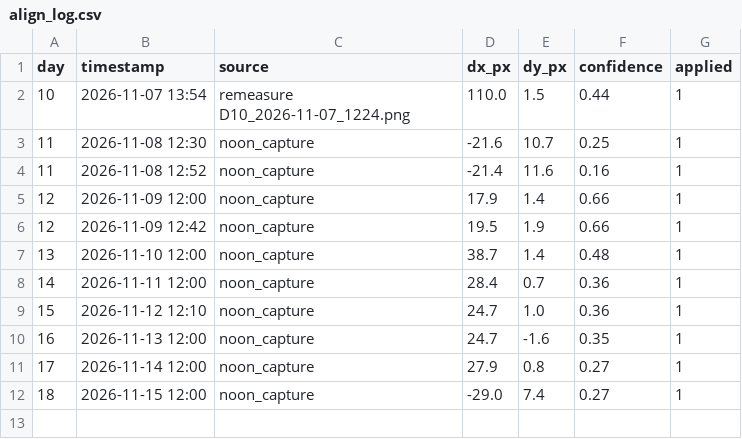
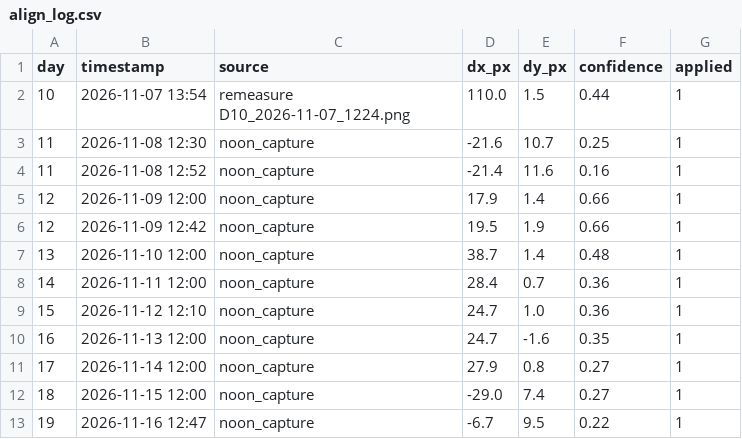
Before and after one commit to cedvtan13/THESIS, a CSV file: Dual_Archi/align_log.csv, drawn as a sheet.

```diff
--- a/Dual_Archi/align_log.csv
+++ b/Dual_Archi/align_log.csv
@@ -12 +12,2 @@ day,timestamp,source,dx_px,dy_px,confidence,applied
 18,2026-11-15 12:00,noon_capture,-29.0,7.4,0.27,1
+19,2026-11-16 12:47,noon_capture,-6.7,9.5,0.22,1
```
Also changed, not shown: Dual_Archi/exposure_log.csv, Dual_Archi/glare_log.csv, 3 other files.
